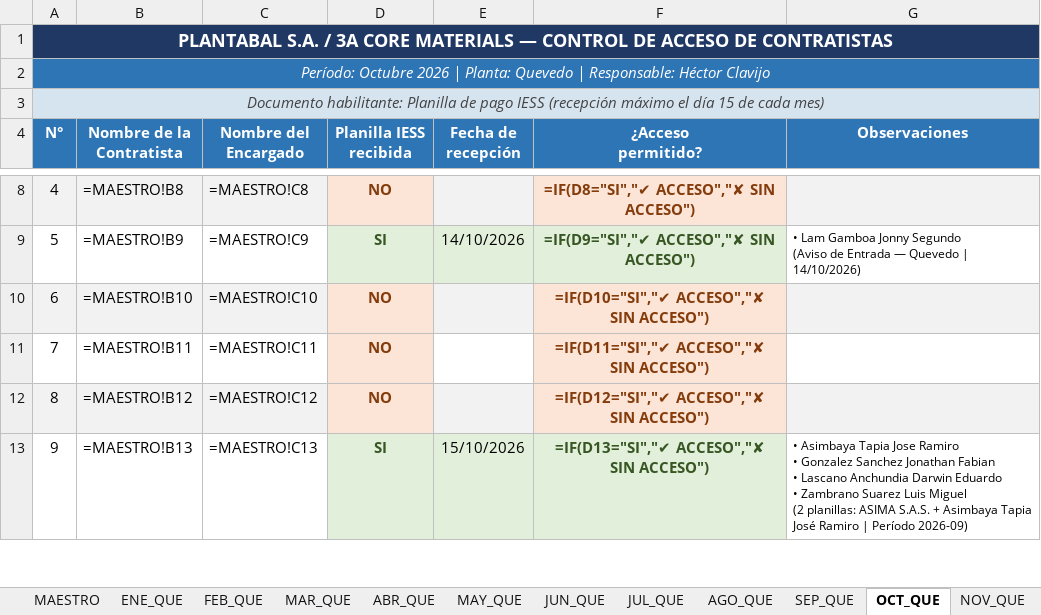
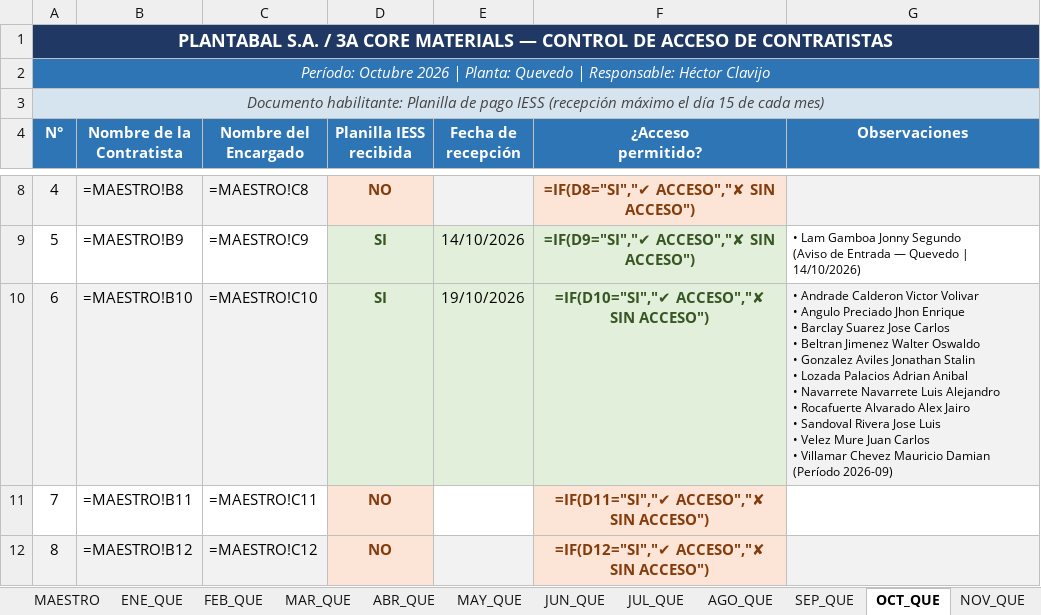
Before and after one commit to hectorclavijoayala88/ingreso_contratistas, an Excel workbook: Control_Contratistas_2026.xlsx, sheet OCT_QUE, drawn as a sheet; only a part is shown, gaps mark what is left out; the shorter side is filled out with more unchanged rows; values as stored, in another font and other column widths than the file's, no borders; formulas without a stored value are shown as written; ↵ is a line break in a cell; the diff names each change by its address in the sheet, - before the commit and + after, or states it on an @@ line.

```diff
--- a/Control_Contratistas_2026.xlsx (sheet OCT_QUE)
+++ b/Control_Contratistas_2026.xlsx (sheet OCT_QUE)
-D10 (Planilla IESS recibida): NO
+D10 (Planilla IESS recibida): SI
@@ D10 fill: #FCE4D6 → #E2EFDA, text colour: #843C0C → #375623 @@
-E10 (Fecha de recepción): (empty)
+E10 (Fecha de recepción): 19/10/2026
@@ F10 fill: #FCE4D6 → #E2EFDA, text colour: #843C0C → #375623 @@
-G10 (Observaciones): (empty)
+G10 (Observaciones): • Andrade Calderon Victor Volivar ↵ • Angulo Preciado Jhon Enrique ↵ • Barclay Suarez Jose Carlos ↵ • Beltran Jimenez Walter Oswaldo ↵ • Gonzalez Aviles Jonathan Stalin ↵ • Lozada Palacios Adrian Anibal ↵ • Navarrete Navarrete Luis Alejandro ↵ • Rocafuerte Alvarado Alex Jairo ↵ • Sandoval Rivera Jose Luis ↵ • Velez Mure Juan Carlos ↵ • Villamar Chevez Mauricio Damian ↵ (Período 2026-09)
```
